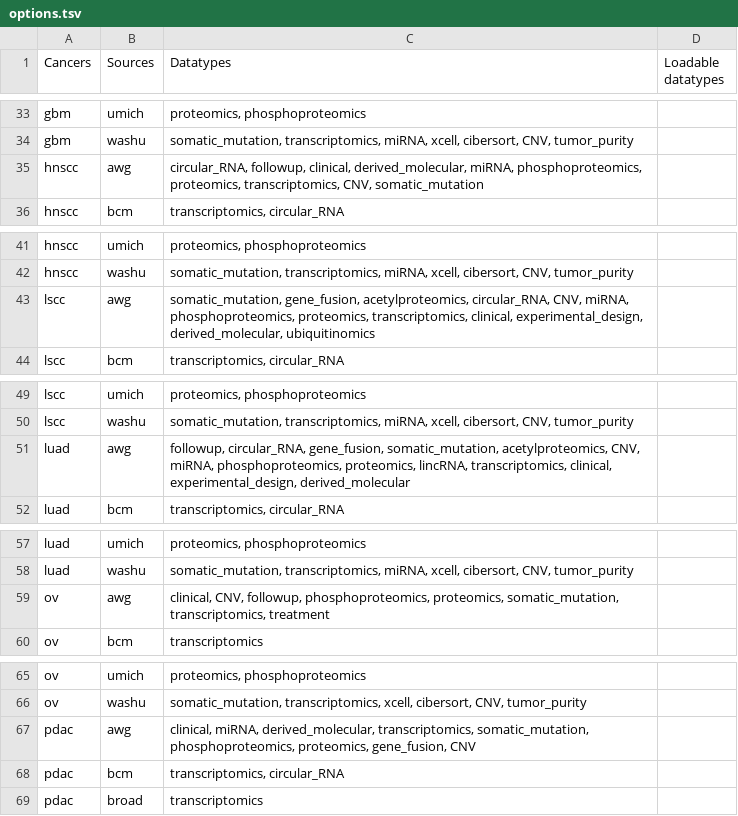
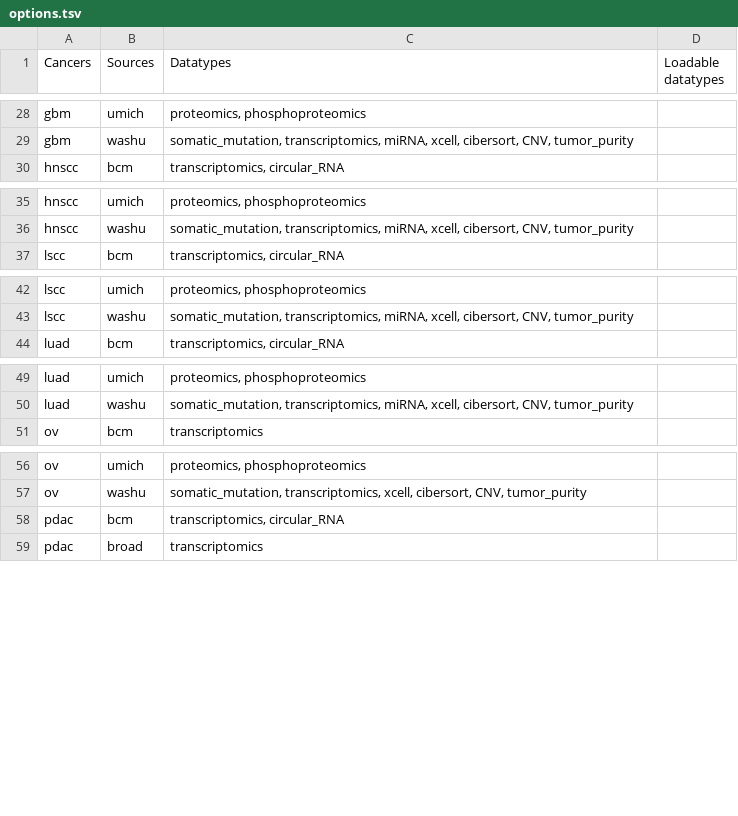
Before and after one commit to PayneLab/cptac, a TSV file: cptac/options.tsv, drawn as a sheet; only a part is shown, gaps mark what is left out; the diff covers the shown part only.

```diff
--- a/cptac/options.tsv
+++ b/cptac/options.tsv
@@ -34,3 +29,2 @@ gbm	umich	"proteomics, phosphoproteomics"
 gbm	washu	"somatic_mutation, transcriptomics, miRNA, xcell, cibersort, CNV, tumor_purity"	
-hnscc	awg	"circular_RNA, followup, clinical, derived_molecular, miRNA, phosphoproteomics, proteomics, transcriptomics, CNV, somatic_mutation"	
 hnscc	bcm	"transcriptomics, circular_RNA"	
@@ -42,3 +36,2 @@ hnscc	umich	"proteomics, phosphoproteomics"
 hnscc	washu	"somatic_mutation, transcriptomics, miRNA, xcell, cibersort, CNV, tumor_purity"	
-lscc	awg	"somatic_mutation, gene_fusion, acetylproteomics, circular_RNA, CNV, miRNA, phosphoproteomics, proteomics, transcriptomics, clinical, experimental_design, derived_molecular, ubiquitinomics"	
 lscc	bcm	"transcriptomics, circular_RNA"	
@@ -50,3 +43,2 @@ lscc	umich	"proteomics, phosphoproteomics"
 lscc	washu	"somatic_mutation, transcriptomics, miRNA, xcell, cibersort, CNV, tumor_purity"	
-luad	awg	"followup, circular_RNA, gene_fusion, somatic_mutation, acetylproteomics, CNV, miRNA, phosphoproteomics, proteomics, lincRNA, transcriptomics, clinical, experimental_design, derived_molecular"	
 luad	bcm	"transcriptomics, circular_RNA"	
@@ -58,3 +50,2 @@ luad	umich	"proteomics, phosphoproteomics"
 luad	washu	"somatic_mutation, transcriptomics, miRNA, xcell, cibersort, CNV, tumor_purity"	
-ov	awg	"clinical, CNV, followup, phosphoproteomics, proteomics, somatic_mutation, transcriptomics, treatment"	
 ov	bcm	transcriptomics	
@@ -66,3 +57,2 @@ ov	umich	"proteomics, phosphoproteomics"
 ov	washu	"somatic_mutation, transcriptomics, xcell, cibersort, CNV, tumor_purity"	
-pdac	awg	"clinical, miRNA, derived_molecular, transcriptomics, somatic_mutation, phosphoproteomics, proteomics, gene_fusion, CNV"	
 pdac	bcm	"transcriptomics, circular_RNA"	
```
Also changed, not shown: 7 removed rows elsewhere in this file, 56 other files.
